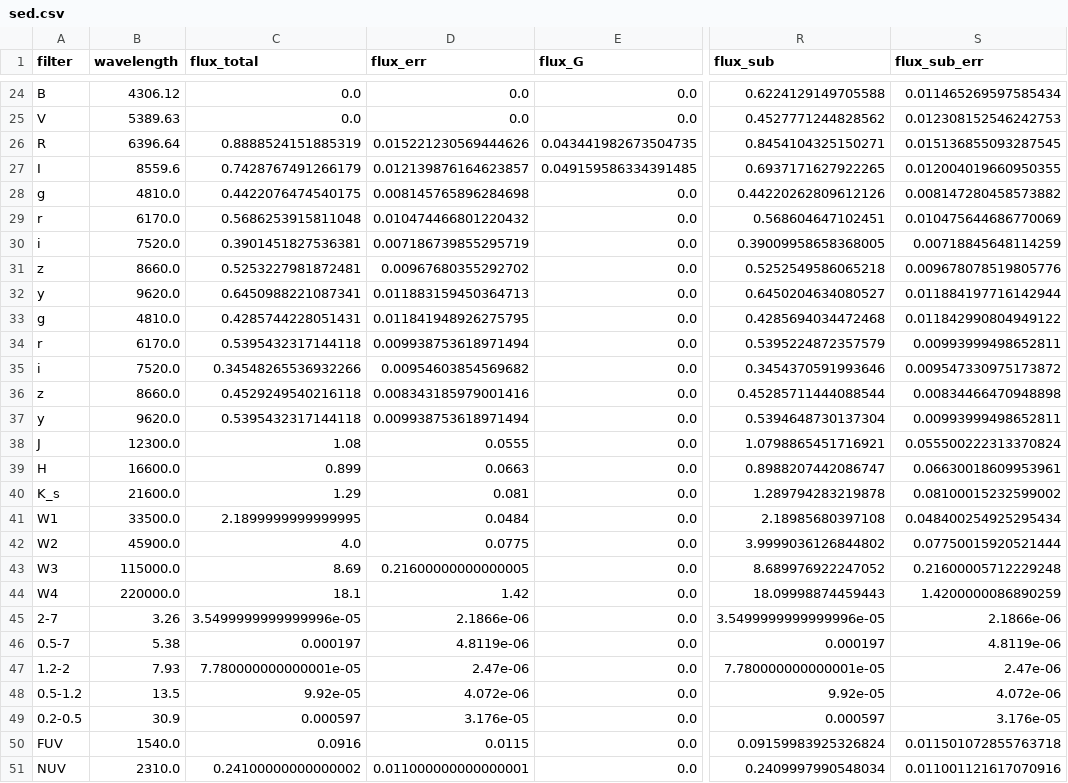
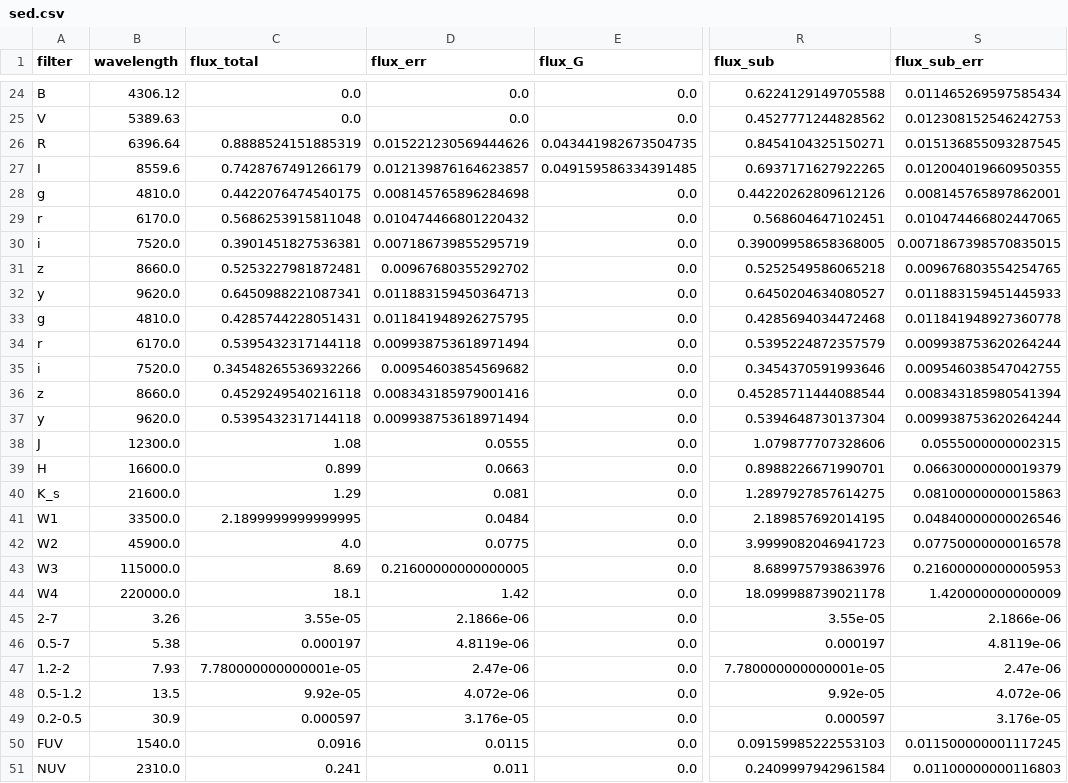
Before and after one commit to ikhebgeenaccount/lensed-qso-brp-2022, a CSV file: data/B1152+200/sed.csv, drawn as a sheet; only a part is shown, gaps mark what is left out; the diff covers the shown part only; the diff names each change by its address in the sheet, - before the commit and + after, or states it on an @@ line.

```diff
--- a/data/B1152+200/sed.csv
+++ b/data/B1152+200/sed.csv
-S28 (flux_sub_err): 0.008147280458573882
+S28 (flux_sub_err): 0.008145765897862001
-S29 (flux_sub_err): 0.010475644686770069
+S29 (flux_sub_err): 0.010474466802447065
-S30 (flux_sub_err): 0.00718845648114259
+S30 (flux_sub_err): 0.0071867398570835015
-S31 (flux_sub_err): 0.009678078519805776
+S31 (flux_sub_err): 0.009676803554254765
-S32 (flux_sub_err): 0.011884197716142944
+S32 (flux_sub_err): 0.011883159451445933
-S33 (flux_sub_err): 0.011842990804949122
+S33 (flux_sub_err): 0.011841948927360778
-S34 (flux_sub_err): 0.00993999498652811
+S34 (flux_sub_err): 0.009938753620264244
-S35 (flux_sub_err): 0.009547330975173872
+S35 (flux_sub_err): 0.009546038547042755
-S36 (flux_sub_err): 0.00834466470948898
+S36 (flux_sub_err): 0.008343185980541394
-S37 (flux_sub_err): 0.00993999498652811
+S37 (flux_sub_err): 0.009938753620264244
-R38 (flux_sub): 1.0798865451716921
+R38 (flux_sub): 1.079877707328606
-S38 (flux_sub_err): 0.055500222313370824
+S38 (flux_sub_err): 0.0555000000002315
-R39 (flux_sub): 0.8988207442086747
+R39 (flux_sub): 0.8988226671990701
-S39 (flux_sub_err): 0.06630018609953961
+S39 (flux_sub_err): 0.06630000000019379
-R40 (flux_sub): 1.289794283219878
+R40 (flux_sub): 1.2897927857614275
-S40 (flux_sub_err): 0.08100015232599002
+S40 (flux_sub_err): 0.08100000000015863
-R41 (flux_sub): 2.18985680397108
+R41 (flux_sub): 2.189857692014195
-S41 (flux_sub_err): 0.048400254925295434
+S41 (flux_sub_err): 0.04840000000026546
-R42 (flux_sub): 3.9999036126844802
+R42 (flux_sub): 3.9999082046941723
-S42 (flux_sub_err): 0.07750015920521444
+S42 (flux_sub_err): 0.07750000000016578
-R43 (flux_sub): 8.689976922247052
+R43 (flux_sub): 8.689975793863976
-S43 (flux_sub_err): 0.21600005712229248
+S43 (flux_sub_err): 0.21600000000005953
-R44 (flux_sub): 18.09998874459443
+R44 (flux_sub): 18.099988739021178
-S44 (flux_sub_err): 1.4200000086890259
+S44 (flux_sub_err): 1.420000000000009
-C45 (flux_total): 3.5499999999999996e-05
+C45 (flux_total): 3.55e-05
-R45 (flux_sub): 3.5499999999999996e-05
+R45 (flux_sub): 3.55e-05
-R50 (flux_sub): 0.09159983925326824
+R50 (flux_sub): 0.09159985222553103
-S50 (flux_sub_err): 0.011501072855763718
+S50 (flux_sub_err): 0.011500000001117245
-C51 (flux_total): 0.24100000000000002
+C51 (flux_total): 0.241
-D51 (flux_err): 0.011000000000000001
+D51 (flux_err): 0.011
-R51 (flux_sub): 0.2409997990548034
+R51 (flux_sub): 0.2409997942961584
-S51 (flux_sub_err): 0.011001121617070916
+S51 (flux_sub_err): 0.01100000000116803
```
Also changed, not shown: 15 edited cells elsewhere in this file, 1 other file.
